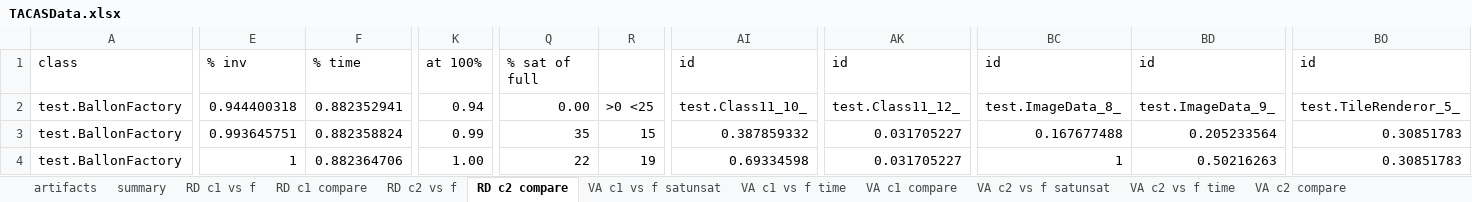
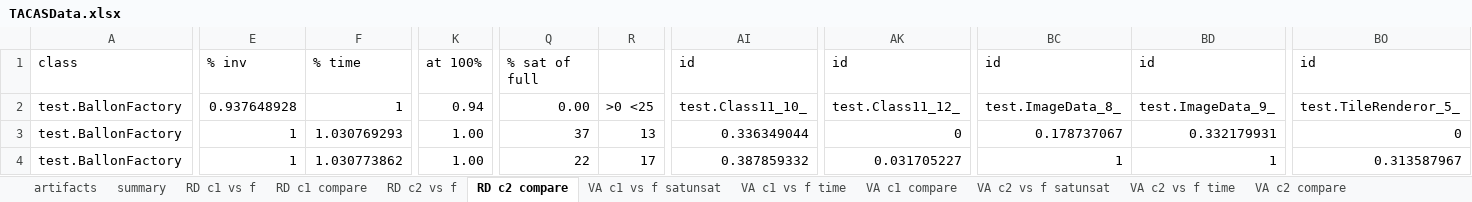
Before and after one commit to fmsea/StaticIcedTea, an Excel workbook: TACASData.xlsx, sheet RD c2 compare, drawn as a sheet; only a part is shown, gaps mark what is left out; values as stored, in another font and other column widths than the file's, no borders; the diff covers the shown part only; the diff names each change by its address in the sheet, - before the commit and + after, or states it on an @@ line.

```diff
--- a/TACASData.xlsx (sheet RD c2 compare)
+++ b/TACASData.xlsx (sheet RD c2 compare)
-E2: 0.944400318
+E2: 0.937648928
-F2: 0.882352941
+F2: 1
-E3: 0.993645751
+E3: 1
-F3: 0.882358824
+F3: 1.030769293
-K3: 0.99
+K3: 1.00
-Q3: 35
+Q3: 37
-R3: 15
+R3: 13
-AI3: 0.387859332
+AI3: 0.336349044
-AK3: 0.031705227
+AK3: 0
-BC3: 0.167677488
+BC3: 0.178737067
-BD3: 0.205233564
+BD3: 0.332179931
-BO3: 0.30851783
+BO3: 0
-F4: 0.882364706
+F4: 1.030773862
-R4: 19
+R4: 17
-AI4: 0.69334598
+AI4: 0.387859332
-BD4: 0.50216263
+BD4: 1
-BO4: 0.30851783
+BO4: 0.313587967
```
Also changed, not shown: 1318 edited cells elsewhere in this sheet, sheet RD c1 vs f, sheet RD c2 vs f, sheet VA c1 vs f time, sheet VA c2 vs f time, sheet RD c1 compare, sheet VA c1 compare, 4 more sheets, formulas that keep their value, 1 other file.
